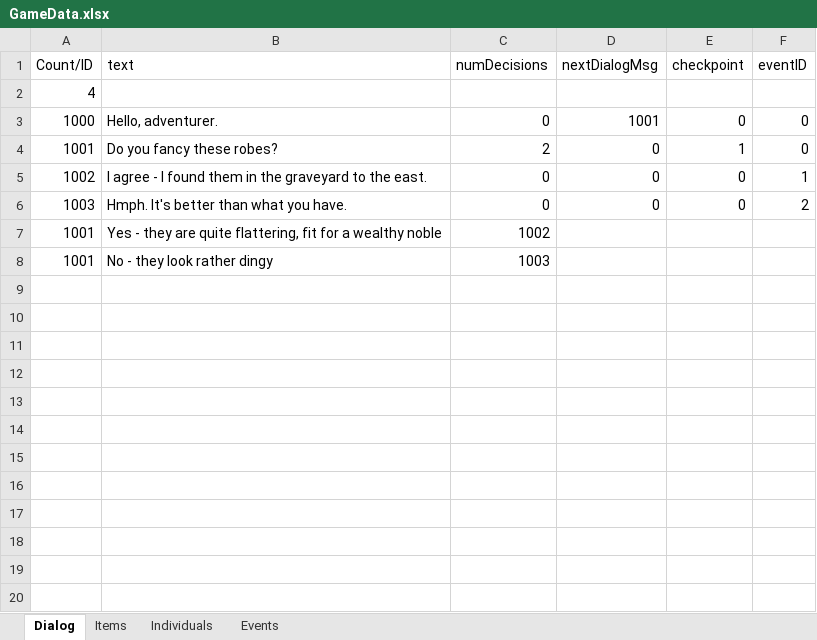
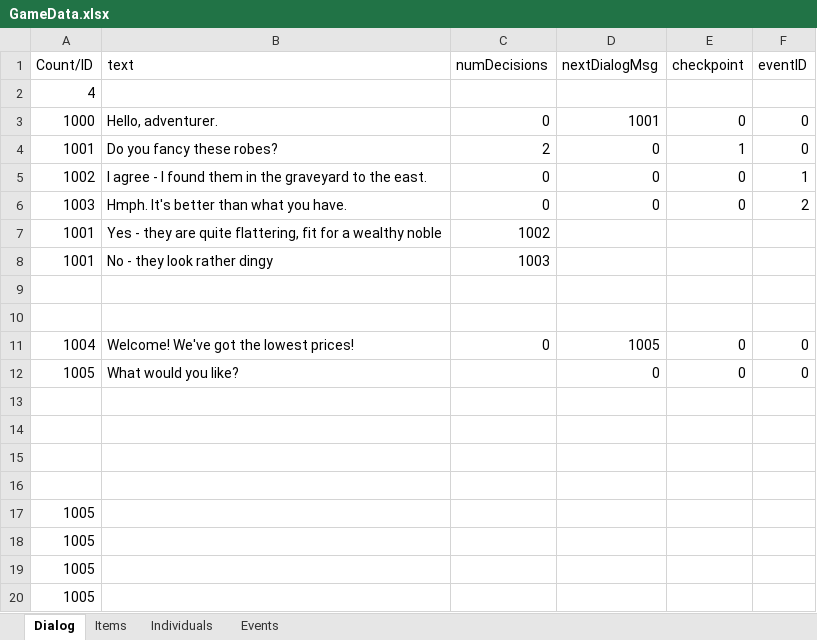
Before and after one commit to schil227/Natural_1, an Excel workbook: GameData.xlsx, sheet Dialog, drawn as a sheet; values as stored, in another font and other column widths than the file's, no borders; the diff names each change by its address in the sheet, - before the commit and + after, or states it on an @@ line.

Commit message:
The next thing I'm trying to create between dialogs and events is shopping functionality. Basically by adding currency to the game (individuals have gold, items are worth gold) and adding a buyMode to the inventory, the player can talk to a merchant and then see a inventoryView of their wares, and see the cost associated with each item. when they hit enter, they will attempt to buy the item (popping up a dialog box in response to success or failure). So far, I've just added the simple functionality of gold to individuals and items, as well as the buyMode for inventoryView and drawing the price next to each item. The next step is tying it all together.
Also I've corrected some of the tests, adding new random number
generation caused one of the tests to change slightly, but nothing
major.

```diff
--- a/GameData.xlsx (sheet Dialog)
+++ b/GameData.xlsx (sheet Dialog)
+row 9: (empty)
+row 10: (empty)
+row 11: 1004 | Welcome! We've got the lowest prices! | 0 | 1005 | 0 | 0
+row 12: 1005 | What would you like? |  | 0 | 0 | 0
+row 13: (empty)
+row 14: (empty)
+row 15: (empty)
+row 16: (empty)
+row 17: 1005
+row 18: 1005
+row 19: 1005
+row 20: 1005
```
Also changed, not shown: sheet Events, sheet Individuals, sheet Items, 14 other files.
